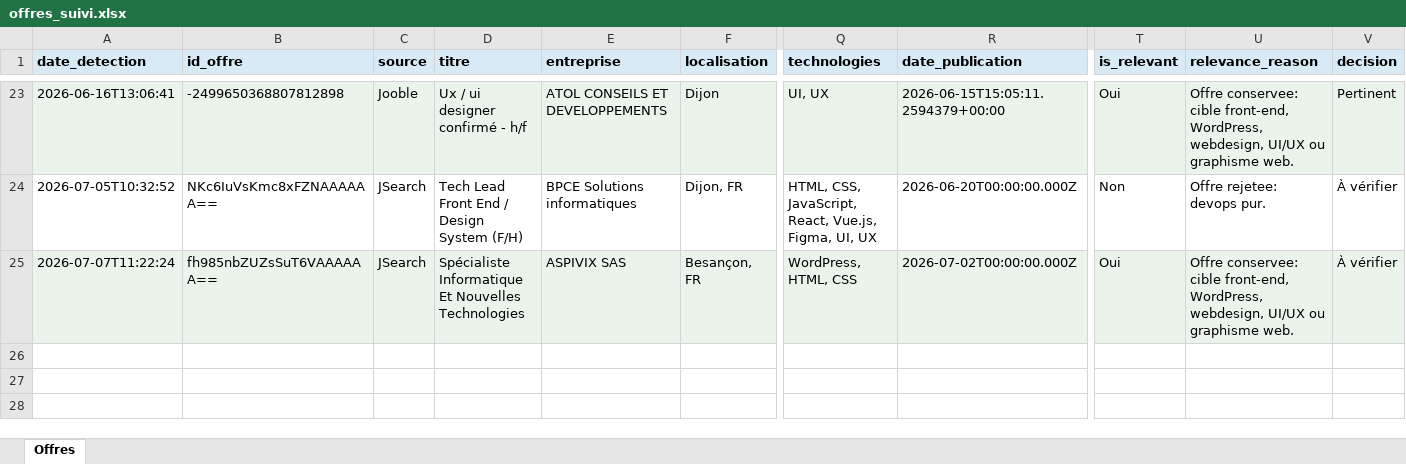
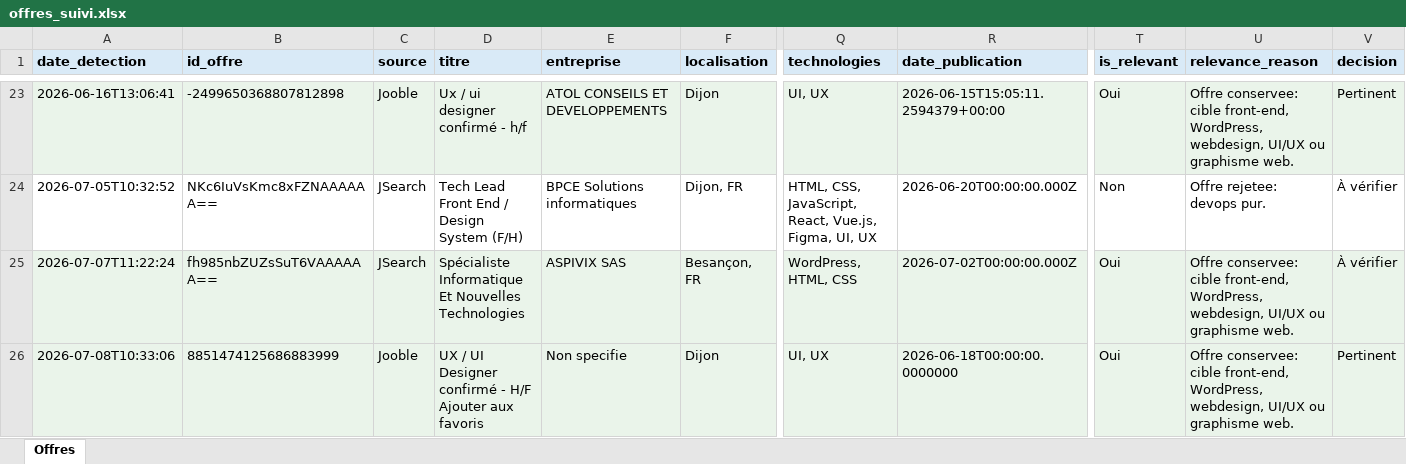
Before and after one commit to Portg4s/AutoTache, an Excel workbook: cloud_state/offres_suivi.xlsx, sheet Offres, drawn as a sheet; only a part is shown, gaps mark what is left out; values as stored, in another font and other column widths than the file's, no borders; rows hold the shown columns only; the diff names each change by its address in the sheet, - before the commit and + after, or states it on an @@ line.

```diff
--- a/cloud_state/offres_suivi.xlsx (sheet Offres)
+++ b/cloud_state/offres_suivi.xlsx (sheet Offres)
+row 26: 2026-07-08T10:33:06 | 8851474125686883999 | Jooble | UX / UI Designer confirmé - H/F Ajouter aux favoris | Non specifie | Dijon | UI, UX | 2026-06-18T00:00:00.0000000 | Oui | Offre conservee: cible front-end, WordPress, webdesign, UI/UX ou graphisme web. | Pertinent
```
Also changed, not shown: 1 other file.
